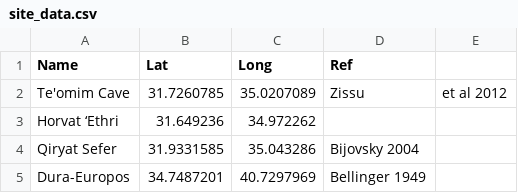
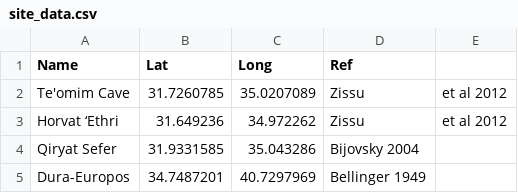
Before and after one commit to hwetsman/map_coins, a CSV file: site_data.csv, drawn as a sheet.

Commit message:
Data: add ref for Horvat Ethri

```diff
--- a/site_data.csv
+++ b/site_data.csv
@@ -2,3 +2,3 @@ Name,Lat,Long,Ref
 Te'omim Cave,31.7260785,35.0207089,Zissu, et al 2012
-Horvat ‘Ethri,31.649236,34.972262
+Horvat ‘Ethri,31.649236,34.972262,Zissu, et al 2012
 Qiryat Sefer,31.9331585,35.043286, Bijovsky 2004
```
